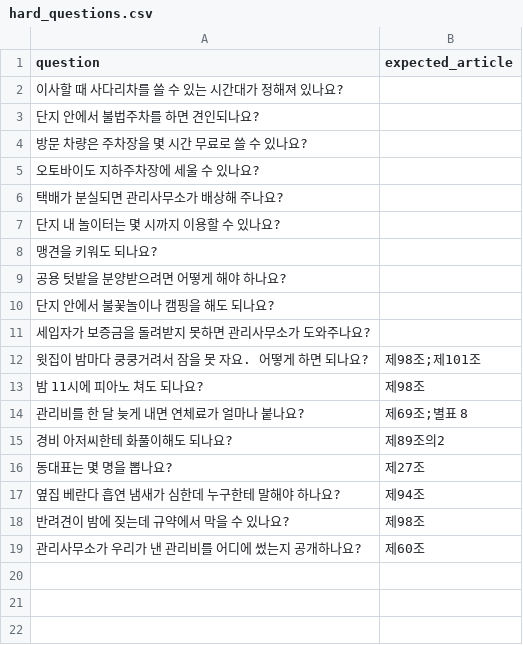
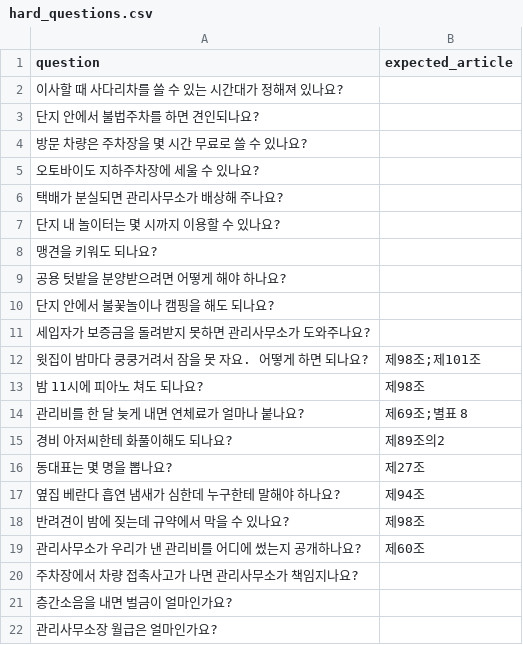
Before and after one commit to ok0/apt-rag, a CSV file: eval/hard_questions.csv, drawn as a sheet.

Commit message:
chore(eval): add in-domain unanswerable questions that pass the similarity cutoff

```diff
--- a/eval/hard_questions.csv
+++ b/eval/hard_questions.csv
@@ -19 +19,4 @@ question,expected_article
 관리사무소가 우리가 낸 관리비를 어디에 썼는지 공개하나요?,제60조
+주차장에서 차량 접촉사고가 나면 관리사무소가 책임지나요?,
+층간소음을 내면 벌금이 얼마인가요?,
+관리사무소장 월급은 얼마인가요?,
```
